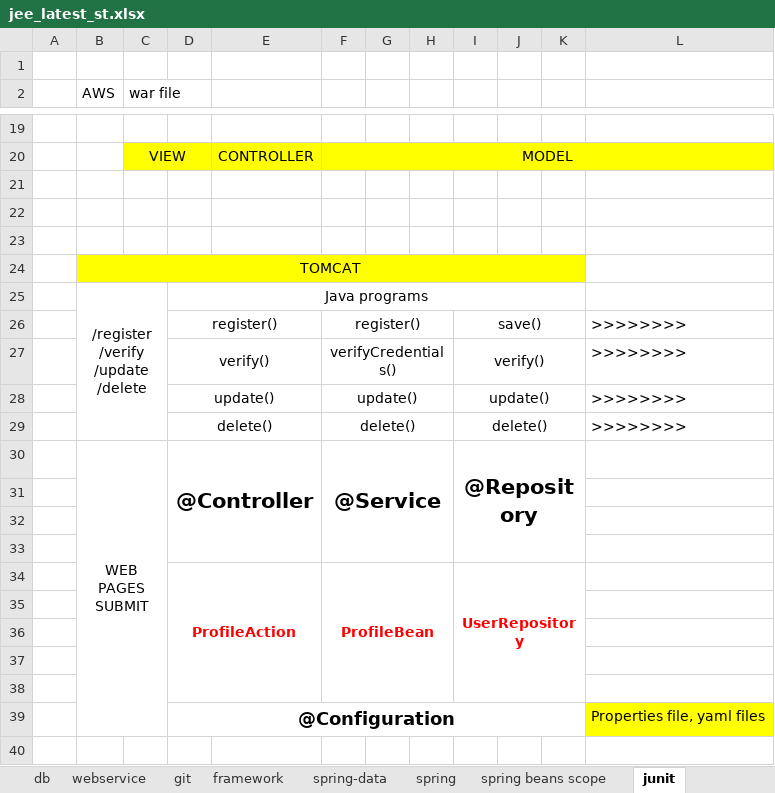
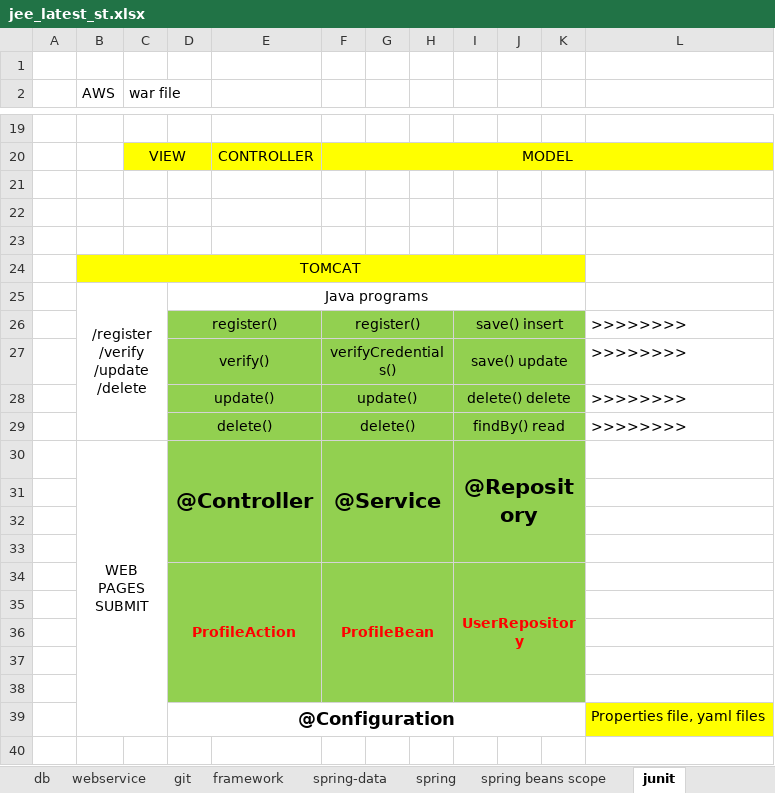
Before and after one commit to javatrainers/jeewebsite, an Excel workbook: jee_latest_st.xlsx, sheet junit, drawn as a sheet; only a part is shown, gaps mark what is left out; values as stored, in another font and other column widths than the file's, no borders; the diff names each change by its address in the sheet, - before the commit and + after, or states it on an @@ line.

```diff
--- a/jee_latest_st.xlsx (sheet junit)
+++ b/jee_latest_st.xlsx (sheet junit)
-D26:K38 fill: none
+D26:K38 fill: #92D050
-I26: save()
+I26: save() insert
-I27: verify()
+I27: save() update
-I28: update()
+I28: delete() delete
-I29: delete()
+I29: findBy() read
```
Also changed, not shown: sheet network, sheet spring-data, sheet layout, sheet spring, 1 other file.
